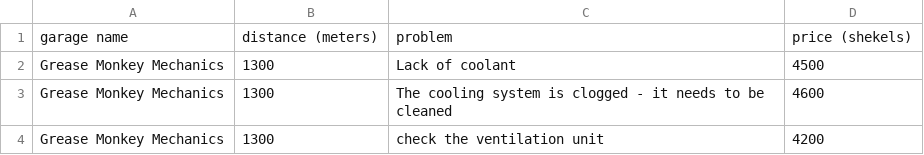
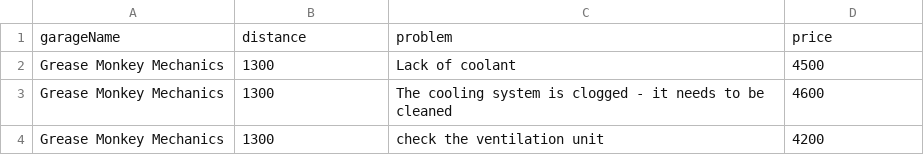
Before and after one commit to lfero/AutoMD, a CSV file: flask_server/garage_data.csv, drawn as a sheet; only a part is shown.

```diff
--- a/flask_server/garage_data.csv
+++ b/flask_server/garage_data.csv
@@ -1,2 +1,2 @@
-garage name,distance (meters),problem,price (shekels)
+garageName,distance,problem,price
 Grease Monkey Mechanics,1300,Lack of coolant,4500
```
Also changed, not shown: flask_server/data.csv, 5 other files.
